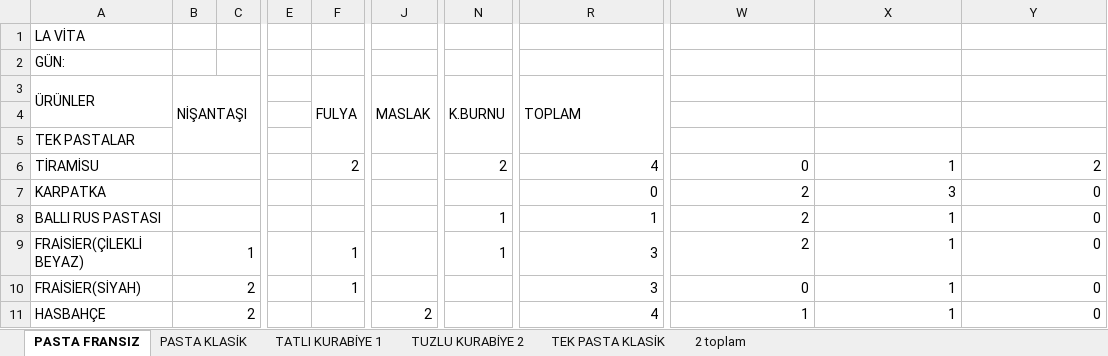
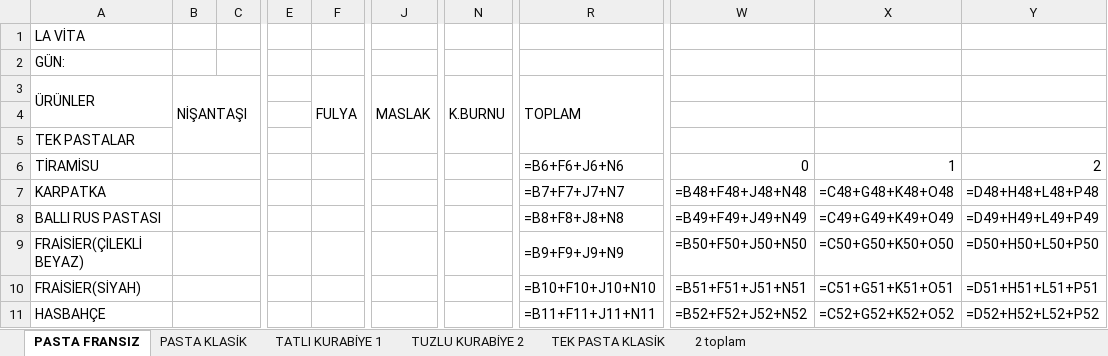
Before and after one commit to krh75tktsv-design/sube-talep, an Excel workbook: sablon.xlsx, sheet PASTA FRANSIZ, drawn as a sheet; only a part is shown, gaps mark what is left out; values as stored, in another font and other column widths than the file's, no cell formats; formulas without a stored value are shown as written; the diff covers the shown part only; the diff names each change by its address in the sheet, - before the commit and + after, or states it on an @@ line.

```diff
--- a/sablon.xlsx (sheet PASTA FRANSIZ)
+++ b/sablon.xlsx (sheet PASTA FRANSIZ)
-F6: 2
+F6: (empty)
-N6: 2
+N6: (empty)
-R6: 4
+R6: =B6+F6+J6+N6
-R7: 0
+R7: =B7+F7+J7+N7
-W7: 2
+W7: =B48+F48+J48+N48
-X7: 3
+X7: =C48+G48+K48+O48
-Y7: 0
+Y7: =D48+H48+L48+P48
-N8:N9: 1
+N8:N9: (empty)
-R8: 1
+R8: =B8+F8+J8+N8
-W8: 2
+W8: =B49+F49+J49+N49
-X8: 1
+X8: =C49+G49+K49+O49
-Y8: 0
+Y8: =D49+H49+L49+P49
-B9: 1
+B9: (empty)
-F9:F10: 1
+F9:F10: (empty)
-R9: 3
+R9: =B9+F9+J9+N9
-W9: 2
+W9: =B50+F50+J50+N50
-X9: 1
+X9: =C50+G50+K50+O50
-Y9: 0
+Y9: =D50+H50+L50+P50
-B10:B11: 2
+B10:B11: (empty)
-R10: 3
+R10: =B10+F10+J10+N10
-W10: 0
+W10: =B51+F51+J51+N51
-X10: 1
+X10: =C51+G51+K51+O51
-Y10: 0
+Y10: =D51+H51+L51+P51
-J11: 2
+J11: (empty)
-R11: 4
+R11: =B11+F11+J11+N11
-W11: 1
+W11: =B52+F52+J52+N52
-X11: 1
+X11: =C52+G52+K52+O52
-Y11: 0
+Y11: =D52+H52+L52+P52
```
Also changed, not shown: 82 edited cells elsewhere in this sheet, sheet PASTA KLASİK, sheet TATLI KURABİYE 1, sheet TEK PASTA KLASİK, sheet TUZLU KURABİYE 2, sheet 2 toplam, cell formats.
